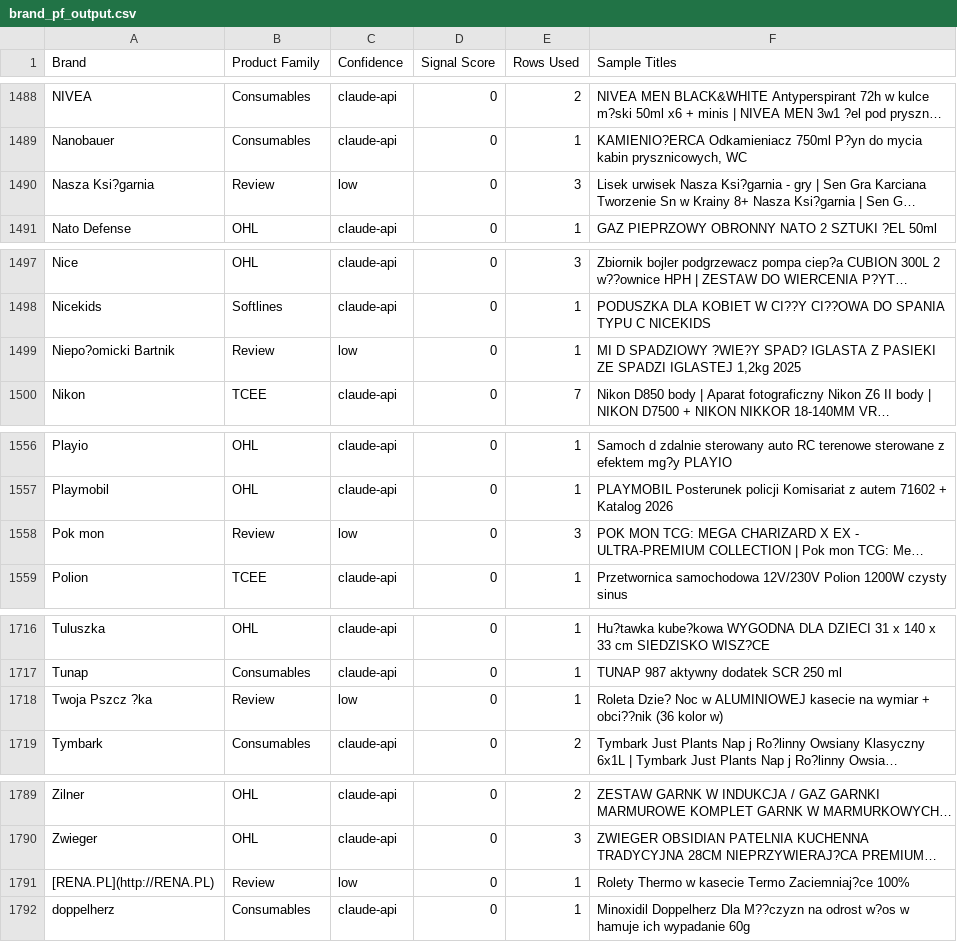
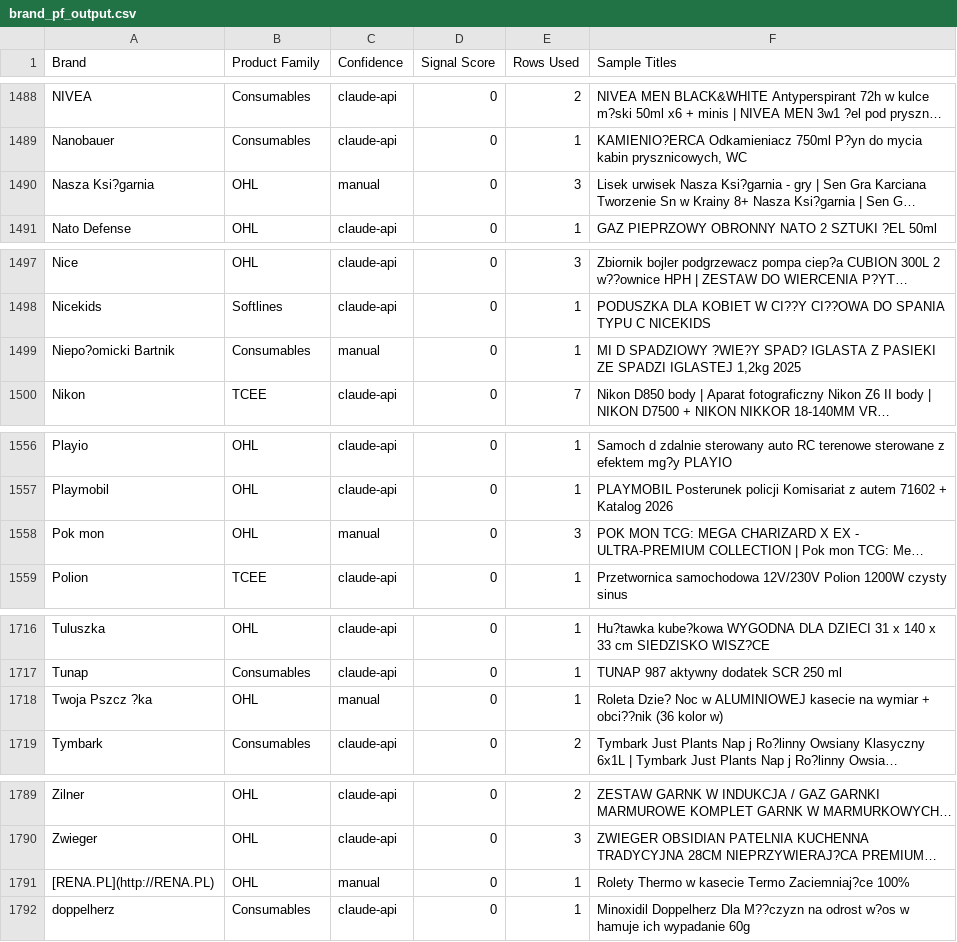
Before and after one commit to pranav-insead/holidayplanner, a CSV file: brand_pf_output.csv, drawn as a sheet; only a part is shown, gaps mark what is left out; long unchanged cells end in …; the diff covers the shown part only; the diff names each change by its address in the sheet, - before the commit and + after, or states it on an @@ line.

```diff
--- a/brand_pf_output.csv
+++ b/brand_pf_output.csv
-B1490 (Product Family): Review
+B1490 (Product Family): OHL
-C1490 (Confidence): low
+C1490 (Confidence): manual
-B1499 (Product Family): Review
+B1499 (Product Family): Consumables
-C1499 (Confidence): low
+C1499 (Confidence): manual
-B1558 (Product Family): Review
+B1558 (Product Family): OHL
-C1558 (Confidence): low
+C1558 (Confidence): manual
-B1718 (Product Family): Review
+B1718 (Product Family): OHL
-C1718 (Confidence): low
+C1718 (Confidence): manual
-B1791 (Product Family): Review
+B1791 (Product Family): OHL
-C1791 (Confidence): low
+C1791 (Confidence): manual
```
Also changed, not shown: 10 edited cells elsewhere in this file.
